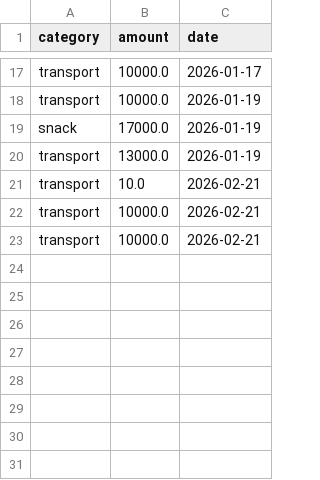
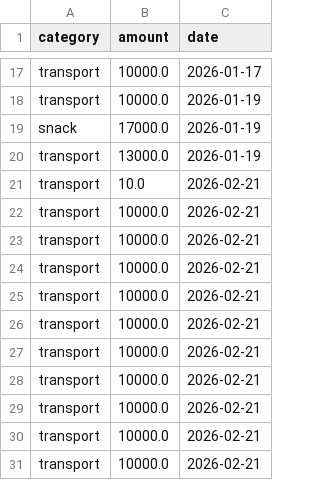
Before and after one commit to Ryu-Ackerman/My_projects, a CSV file: expenses/tracker.csv, drawn as a sheet; only a part is shown, gaps mark what is left out.

```diff
--- a/expenses/tracker.csv
+++ b/expenses/tracker.csv
@@ -23 +23,9 @@ transport,10000.0,2026-02-21
 transport,10000.0,2026-02-21
+transport,10000.0,2026-02-21
+transport,10000.0,2026-02-21
+transport,10000.0,2026-02-21
+transport,10000.0,2026-02-21
+transport,10000.0,2026-02-21
+transport,10000.0,2026-02-21
+transport,10000.0,2026-02-21
+transport,10000.0,2026-02-21
```
Also changed, not shown: 4 other files.
